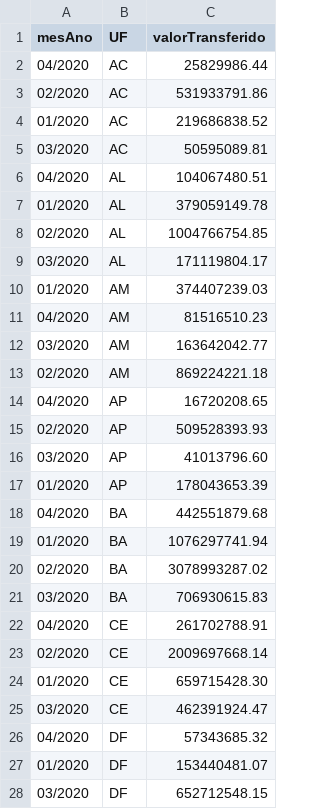
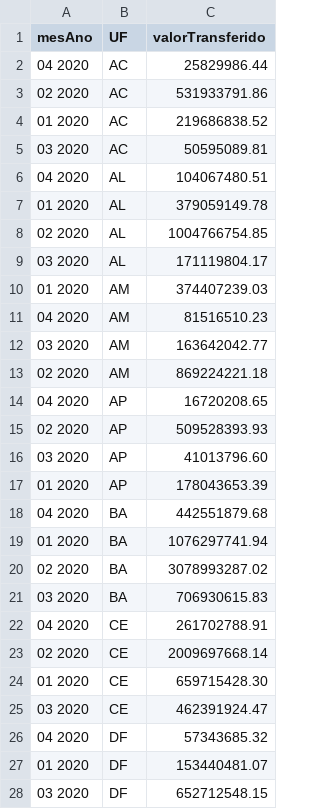
Before and after one commit to gustavopuga/visualizacao_dados_d3js, a CSV file: datasets/multi_line_chart.csv, drawn as a sheet; only a part is shown; the diff covers the shown part only.

```diff
--- a/datasets/multi_line_chart.csv
+++ b/datasets/multi_line_chart.csv
@@ -1,28 +1,28 @@
 mesAno;UF;valorTransferido;
-04/2020;AC;25829986.44;
-02/2020;AC;531933791.86;
-01/2020;AC;219686838.52;
-03/2020;AC;50595089.81;
-04/2020;AL;104067480.51;
-01/2020;AL;379059149.78;
-02/2020;AL;1004766754.85;
-03/2020;AL;171119804.17;
-01/2020;AM;374407239.03;
-04/2020;AM;81516510.23;
-03/2020;AM;163642042.77;
-02/2020;AM;869224221.18;
-04/2020;AP;16720208.65;
-02/2020;AP;509528393.93;
-03/2020;AP;41013796.60;
-01/2020;AP;178043653.39;
-04/2020;BA;442551879.68;
-01/2020;BA;1076297741.94;
-02/2020;BA;3078993287.02;
-03/2020;BA;706930615.83;
-04/2020;CE;261702788.91;
-02/2020;CE;2009697668.14;
-01/2020;CE;659715428.30;
-03/2020;CE;462391924.47;
-04/2020;DF;57343685.32;
-01/2020;DF;153440481.07;
-03/2020;DF;652712548.15;
+04 2020;AC;25829986.44;
+02 2020;AC;531933791.86;
+01 2020;AC;219686838.52;
+03 2020;AC;50595089.81;
+04 2020;AL;104067480.51;
+01 2020;AL;379059149.78;
+02 2020;AL;1004766754.85;
+03 2020;AL;171119804.17;
+01 2020;AM;374407239.03;
+04 2020;AM;81516510.23;
+03 2020;AM;163642042.77;
+02 2020;AM;869224221.18;
+04 2020;AP;16720208.65;
+02 2020;AP;509528393.93;
+03 2020;AP;41013796.60;
+01 2020;AP;178043653.39;
+04 2020;BA;442551879.68;
+01 2020;BA;1076297741.94;
+02 2020;BA;3078993287.02;
+03 2020;BA;706930615.83;
+04 2020;CE;261702788.91;
+02 2020;CE;2009697668.14;
+01 2020;CE;659715428.30;
+03 2020;CE;462391924.47;
+04 2020;DF;57343685.32;
+01 2020;DF;153440481.07;
+03 2020;DF;652712548.15;
```
Also changed, not shown: 81 edited cells elsewhere in this file, 1 other file.
